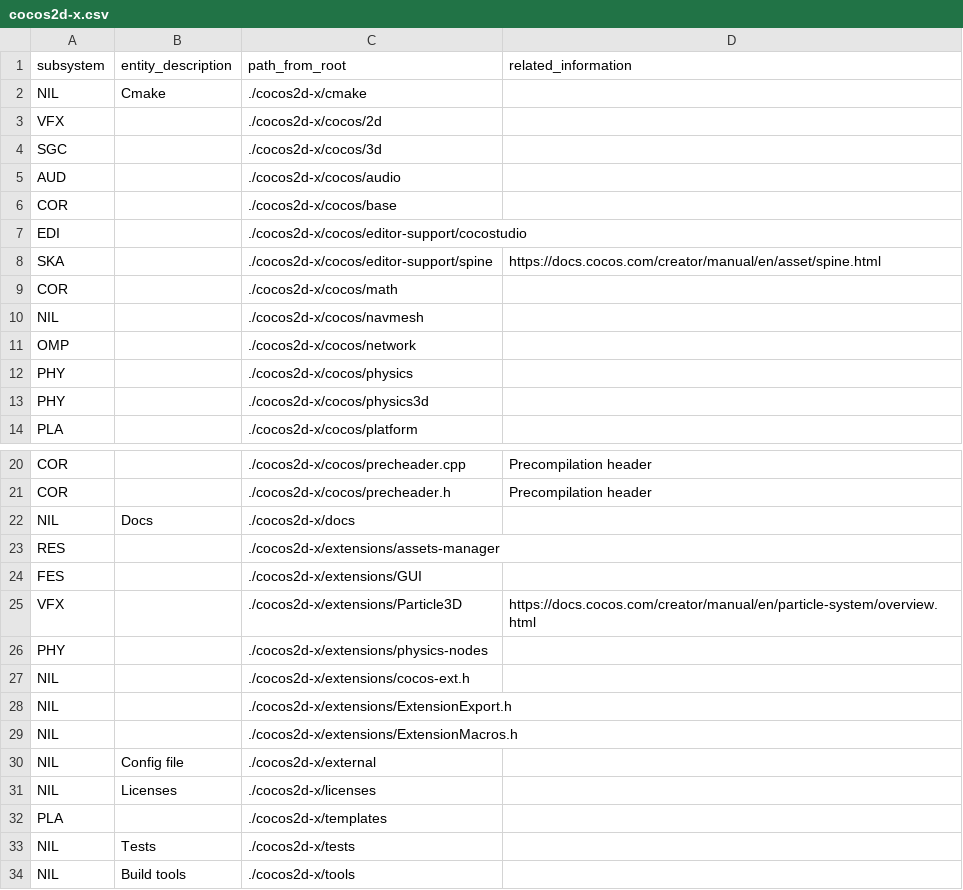
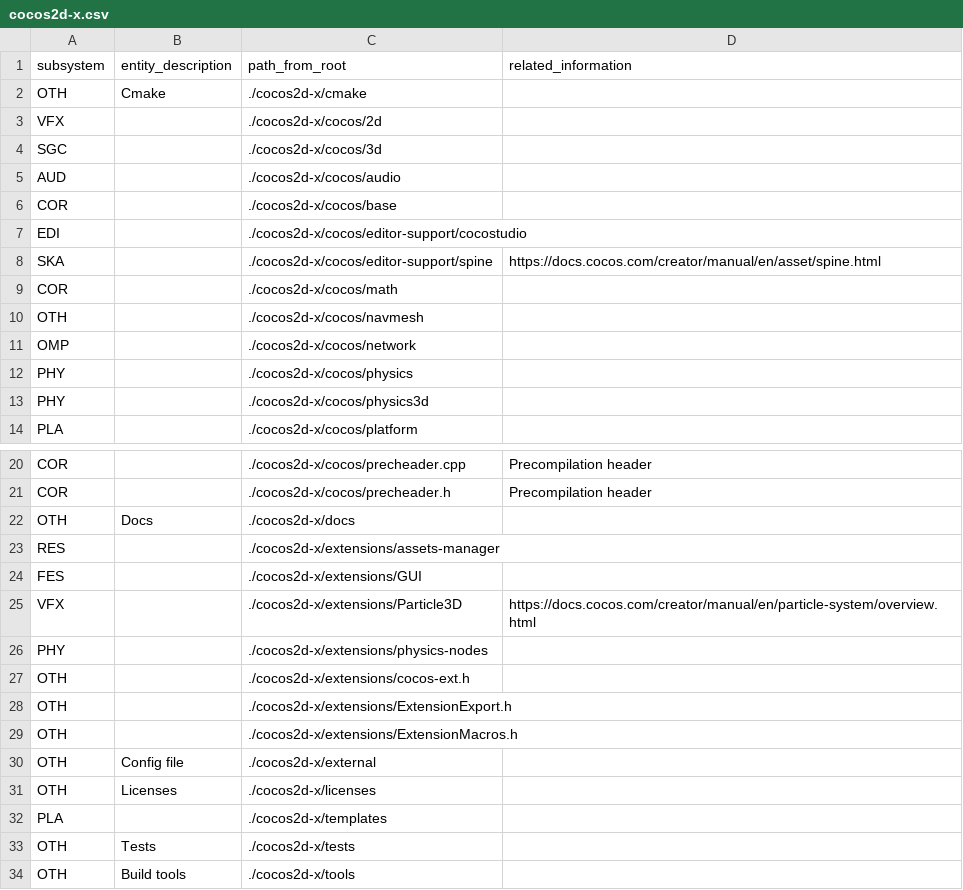
Before and after one commit to gamedev-studies/game-engine-analyser, a CSV file: 3_subsystem_detection/cocos2d-x.csv, drawn as a sheet; only a part is shown, gaps mark what is left out.

```diff
--- a/3_subsystem_detection/cocos2d-x.csv
+++ b/3_subsystem_detection/cocos2d-x.csv
@@ -1,3 +1,3 @@
 subsystem,entity_description,path_from_root,related_information
-NIL,Cmake,./cocos2d-x/cmake,
+OTH,Cmake,./cocos2d-x/cmake,
 VFX,,./cocos2d-x/cocos/2d,
@@ -9,3 +9,3 @@ SKA,,./cocos2d-x/cocos/editor-support/spine,https://docs.cocos.com/creator/manua
 COR,,./cocos2d-x/cocos/math,
-NIL,,./cocos2d-x/cocos/navmesh,
+OTH,,./cocos2d-x/cocos/navmesh,
 OMP,,./cocos2d-x/cocos/network,
@@ -21,3 +21,3 @@ COR,,./cocos2d-x/cocos/precheader.cpp,Precompilation header
 COR,,./cocos2d-x/cocos/precheader.h,Precompilation header
-NIL,Docs,./cocos2d-x/docs,
+OTH,Docs,./cocos2d-x/docs,
 RES,,./cocos2d-x/extensions/assets-manager,
@@ -26,9 +26,9 @@ VFX,,./cocos2d-x/extensions/Particle3D,https://docs.cocos.com/creator/manual/en/
 PHY,,./cocos2d-x/extensions/physics-nodes,
-NIL,,./cocos2d-x/extensions/cocos-ext.h,
-NIL,,./cocos2d-x/extensions/ExtensionExport.h,
-NIL,,./cocos2d-x/extensions/ExtensionMacros.h,
-NIL,Config file,./cocos2d-x/external,
-NIL,Licenses,./cocos2d-x/licenses,
+OTH,,./cocos2d-x/extensions/cocos-ext.h,
+OTH,,./cocos2d-x/extensions/ExtensionExport.h,
+OTH,,./cocos2d-x/extensions/ExtensionMacros.h,
+OTH,Config file,./cocos2d-x/external,
+OTH,Licenses,./cocos2d-x/licenses,
 PLA,,./cocos2d-x/templates,
-NIL,Tests,./cocos2d-x/tests,
-NIL,Build tools,./cocos2d-x/tools,
+OTH,Tests,./cocos2d-x/tests,
+OTH,Build tools,./cocos2d-x/tools,
```
Also changed, not shown: 3_subsystem_detection/FlaxEngine.csv, 3_subsystem_detection/Piccolo.csv, 22 other files.
